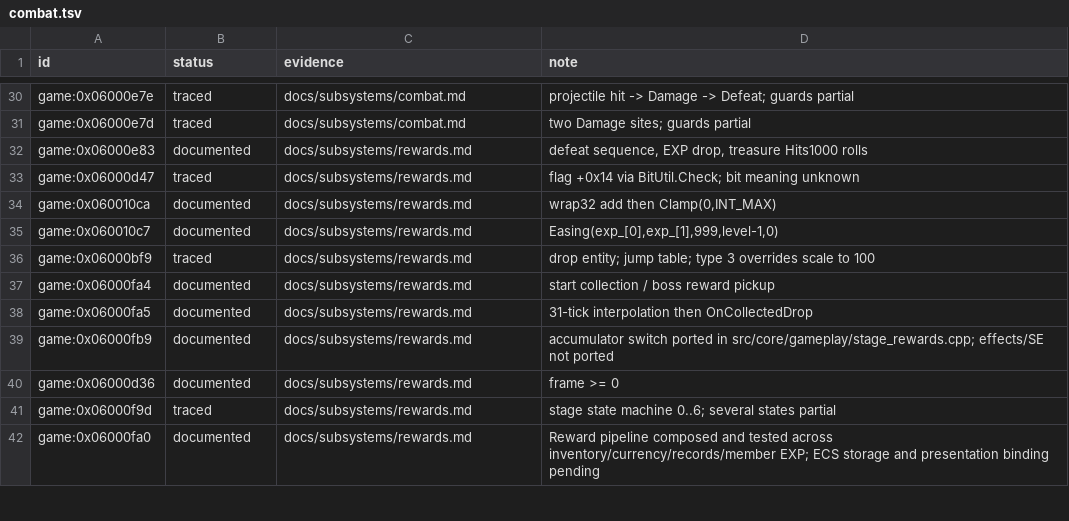
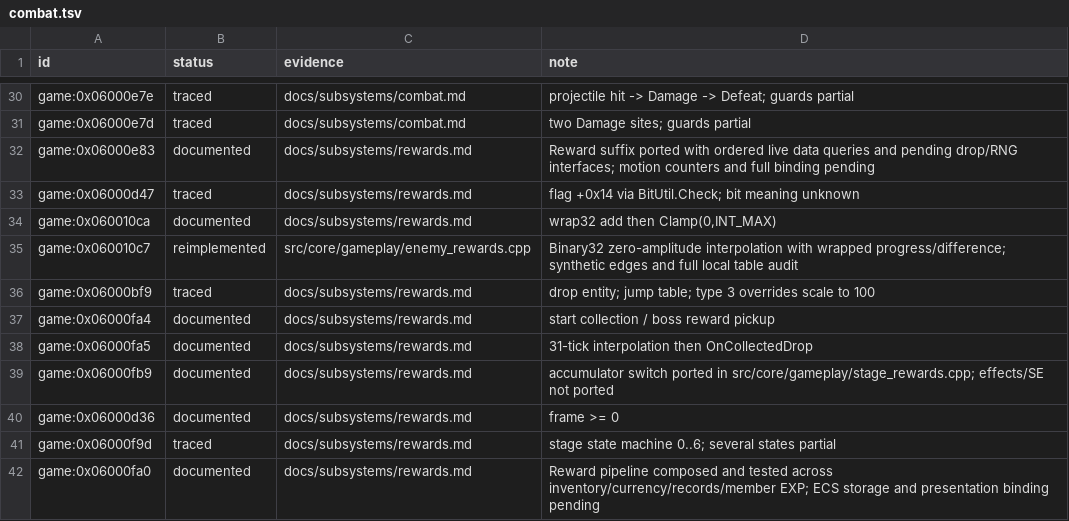
Before and after one commit to Tim-campy/magicians-saga-port, a TSV file: re/status/combat.tsv, drawn as a sheet; only a part is shown, gaps mark what is left out.

Commit message:
port(combat): decode enemy rewards and preserve binary32 experience scaling

```diff
--- a/re/status/combat.tsv
+++ b/re/status/combat.tsv
@@ -31,6 +31,6 @@ game:0x06000e7e	traced	docs/subsystems/combat.md	projectile hit -> Damage -> Def
 game:0x06000e7d	traced	docs/subsystems/combat.md	two Damage sites; guards partial
-game:0x06000e83	documented	docs/subsystems/rewards.md	defeat sequence, EXP drop, treasure Hits1000 rolls
+game:0x06000e83	documented	docs/subsystems/rewards.md	Reward suffix ported with ordered live data queries and pending drop/RNG interfaces; motion counters and full binding pending
 game:0x06000d47	traced	docs/subsystems/rewards.md	flag +0x14 via BitUtil.Check; bit meaning unknown
 game:0x060010ca	documented	docs/subsystems/rewards.md	wrap32 add then Clamp(0,INT_MAX)
-game:0x060010c7	documented	docs/subsystems/rewards.md	Easing(exp_[0],exp_[1],999,level-1,0)
+game:0x060010c7	reimplemented	src/core/gameplay/enemy_rewards.cpp	Binary32 zero-amplitude interpolation with wrapped progress/difference; synthetic edges and full local table audit
 game:0x06000bf9	traced	docs/subsystems/rewards.md	drop entity; jump table; type 3 overrides scale to 100
```
Also changed, not shown: re/functions.csv, re/status/progression_tables.tsv, 14 other files.
